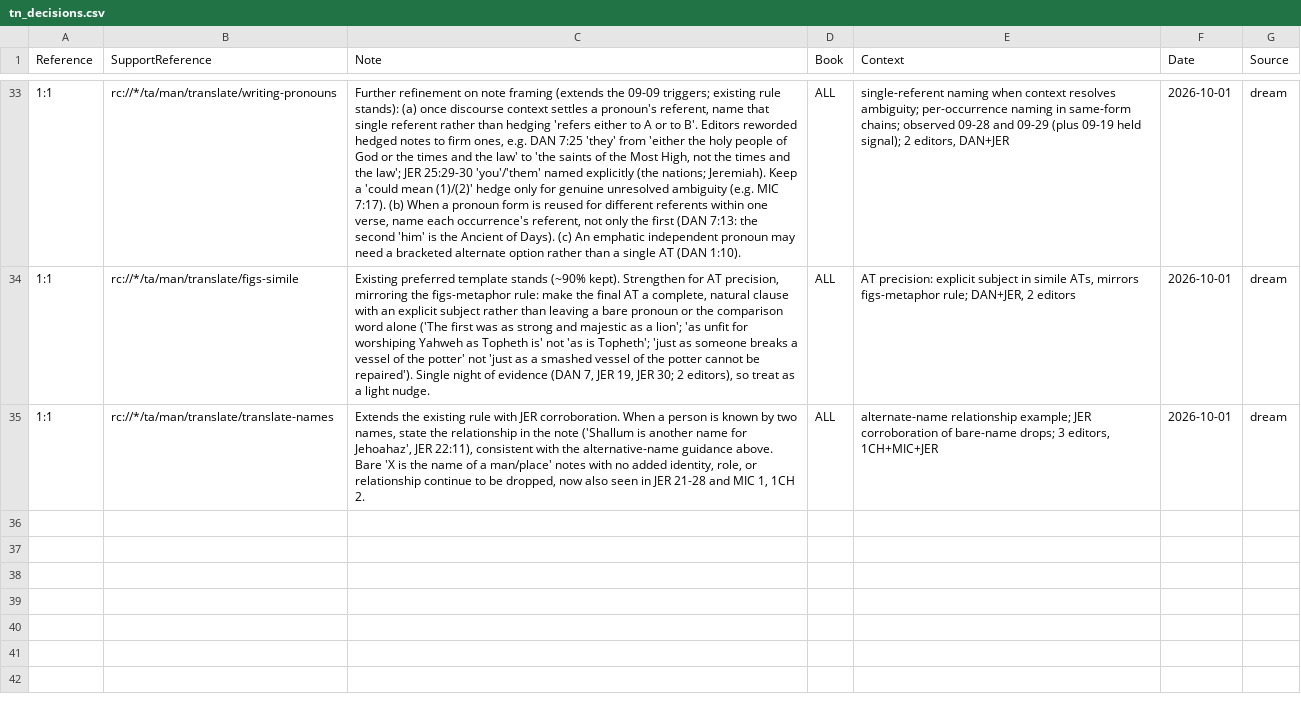
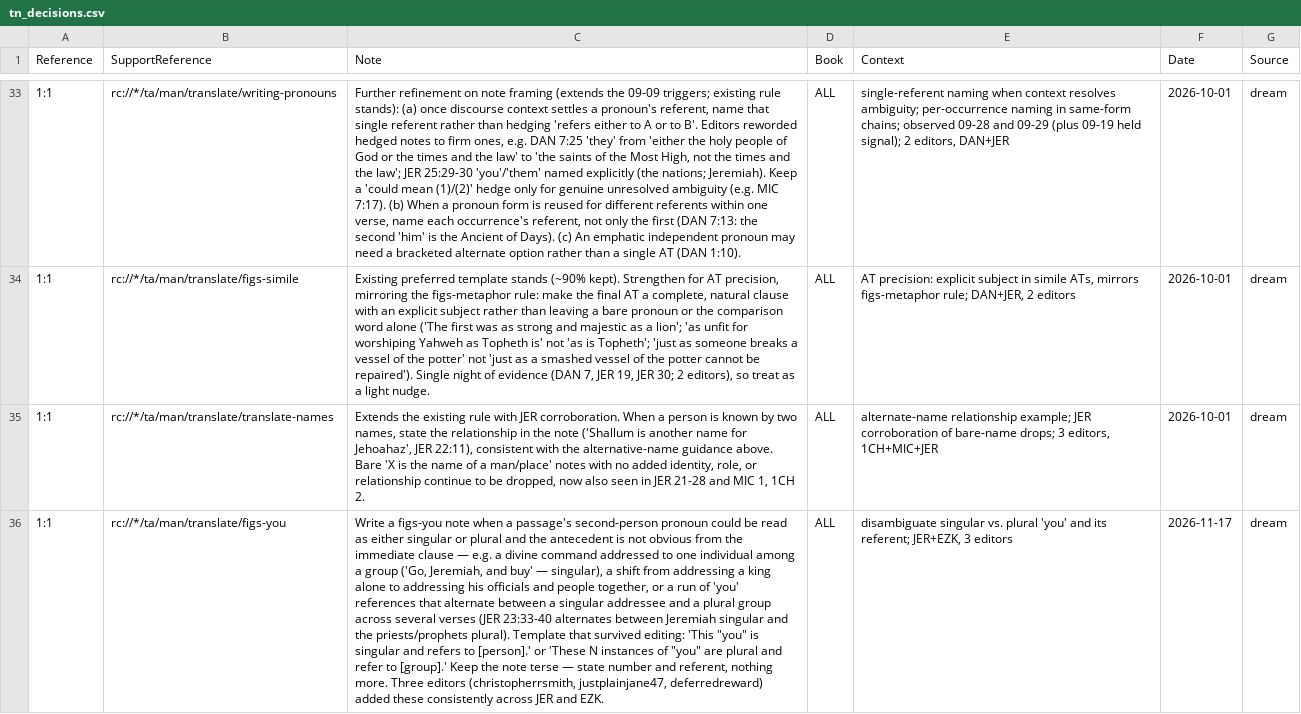
Before and after one commit to unfoldingWord/bp-assistant-skills, a CSV file: data/quick-ref/tn_decisions.csv, drawn as a sheet; only a part is shown, gaps mark what is left out; the diff names each change by its address in the sheet, - before the commit and + after, or states it on an @@ line.

Commit message:
chore(dream): consolidate editor feedback (20261117T163343Z)
Checked all 36 selected clusters against tn_decisions.csv, issue_decisions.csv, project_glossary.md, and the dream journal. The large majority (figs-metaphor, figs-idiom, figs-metonymy, figs-abstractnouns, figs-explicit added, figs-doublet added, writing-pronouns, figs-rquestion, figs-ellipsis, grammar-connect-logic-result, figs-activepassive reworded/quote-changed, writing-quotations added, translate-names, figs-simile) duplicate key+category combinations already shipped or held in prior dream runs (09-09 through 10-09), so they were not re-proposed. Three genuinely new, well-corroborated signals survived: figs-you notes clarifying singular/plural 'you' (add, general), figs-gendernotations notes being uniformly dropped (issue, general), and formulaic figs-quotesinquotes notes being dropped (issue, general). Two rot items surfaced: a direct contradiction between tonight's 43 figs-explicit drops and the 2026-10-01 content-team 'lean inclusive, drop lesson retired' directive, and the long-standing figs-activepassive every-instance-mandate-vs-editor-drops contradiction, still unresolved and still recurring tonight.

Review-gated draft — human merges.

```diff
--- a/data/quick-ref/tn_decisions.csv
+++ b/data/quick-ref/tn_decisions.csv
+row 36: 1:1 | rc://*/ta/man/translate/figs-you | Write a figs-you note when a passage's second-person pronoun could be read as either singular or plural and the antecedent is not obvious from the immediate clause — e.g. a divine command addressed to one individual among a group ('Go, Jeremiah, and buy' — singular), a shift from addressing a king alone to addressing his officials and people together, or a run of 'you' references that alternate between a singular addressee and a plural group across several verses (JER 23:33-40 alternates between Jeremiah singular and the priests/prophets plural). Template that survived editing: 'This "you" is singular and refers to [person].' or 'These N instances of "you" are plural and refer to [group].' Keep the note terse — state number and referent, nothing more. Three editors (christopherrsmith, justplainjane47, deferredreward) added these consistently across JER and EZK. | ALL | disambiguate singular vs. plural 'you' and its referent; JER+EZK, 3 editors | 2026-11-17 | dream
```
Also changed, not shown: data/quick-ref/issue_decisions.csv, 1 other file.
